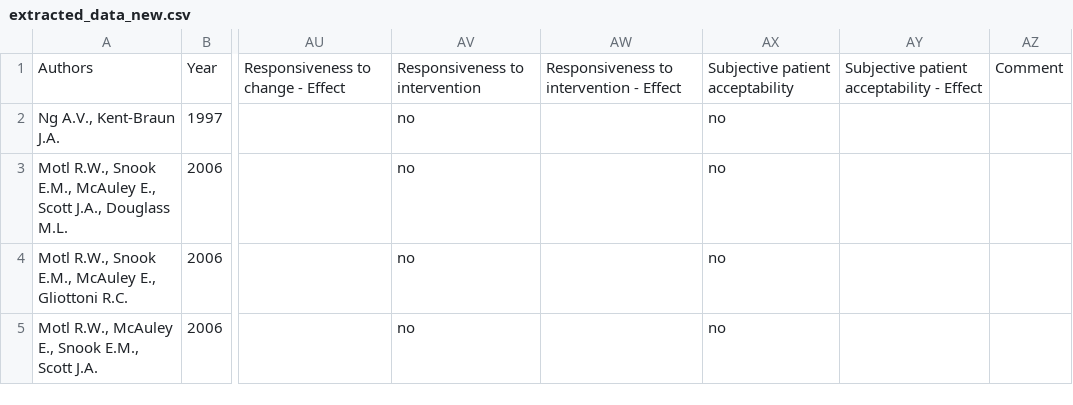
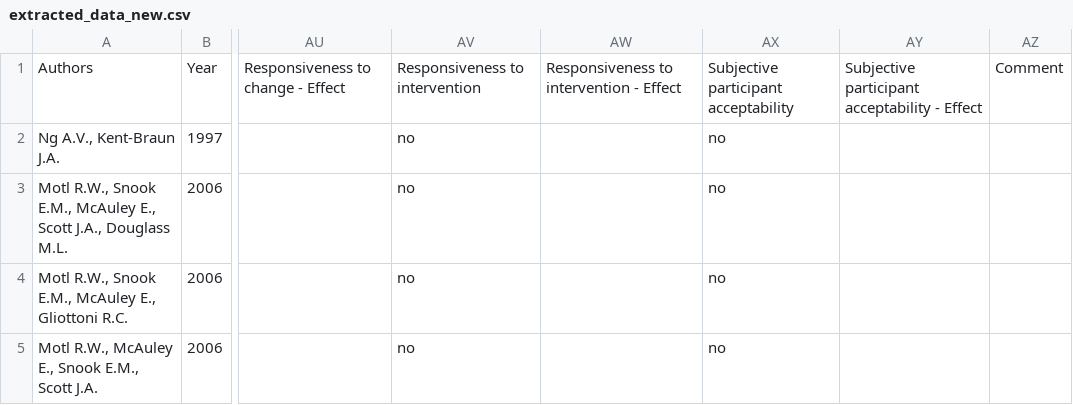
Before and after one commit to jutzca/Sensor_technology_MS_Syst_Review, a CSV file: ShinyApp/extracted_data_new.csv, drawn as a sheet; only a part is shown, gaps mark what is left out; the diff names each change by its address in the sheet, - before the commit and + after, or states it on an @@ line.

Commit message:
Minor Figure changes
- Changed "Subjective patient acceptability" to "Subjective participant acceptability"
- Number 146 now correctly shown in "Multimedia Appendix Number wearables per context.png"

```diff
--- a/ShinyApp/extracted_data_new.csv
+++ b/ShinyApp/extracted_data_new.csv
-AX1: Subjective patient acceptability
+AX1: Subjective participant acceptability
-AY1: Subjective patient acceptability - Effect
+AY1: Subjective participant acceptability - Effect
```
Also changed, not shown: 10 other files.
